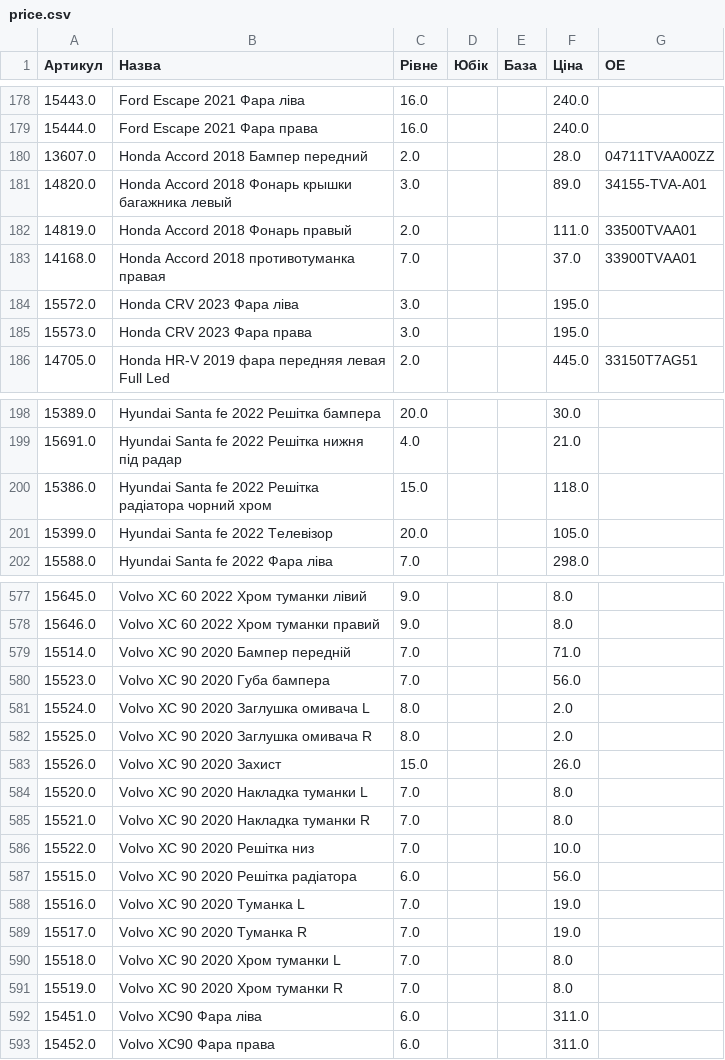
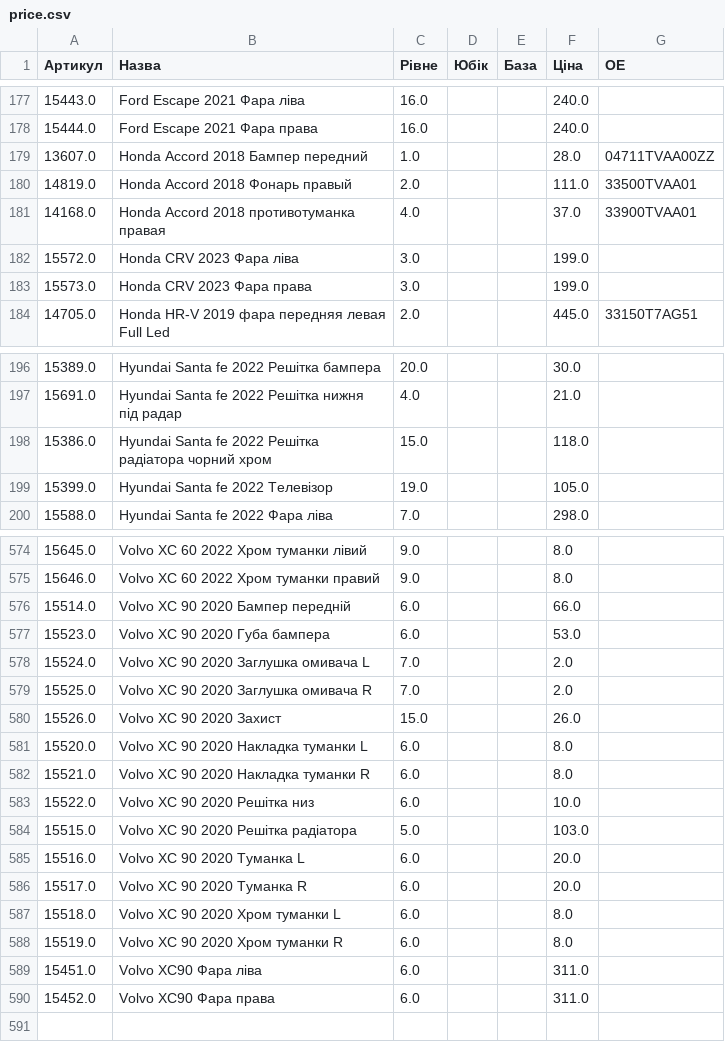
Before and after one commit to vladimircity/streamlitdepl, a CSV file: price.csv, drawn as a sheet; only a part is shown, gaps mark what is left out; the diff covers the shown part only.

```diff
--- a/price.csv
+++ b/price.csv
@@ -179,8 +178,7 @@
 15444.0,Ford Escape 2021 Фара права,16.0, ,,240.0,
-13607.0,Honda Accord 2018 Бампер передний,2.0, ,,28.0,04711TVAA00ZZ
-14820.0,Honda Accord 2018 Фонарь крышки багажника левый,3.0, ,,89.0,34155-TVA-A01
+13607.0,Honda Accord 2018 Бампер передний,1.0, ,,28.0,04711TVAA00ZZ
 14819.0,Honda Accord 2018 Фонарь правый,2.0, ,,111.0,33500TVAA01
-14168.0,Honda Accord 2018 противотуманка правая,7.0, ,,37.0,33900TVAA01
-15572.0,Honda CRV 2023 Фара ліва,3.0, ,,195.0,
-15573.0,Honda CRV 2023 Фара права,3.0, ,,195.0,
+14168.0,Honda Accord 2018 противотуманка правая,4.0, ,,37.0,33900TVAA01
+15572.0,Honda CRV 2023 Фара ліва,3.0, ,,199.0,
+15573.0,Honda CRV 2023 Фара права,3.0, ,,199.0,
 14705.0,Honda HR-V 2019 фара передняя левая Full Led,2.0, ,,445.0,33150T7AG51
@@ -200,3 +198,3 @@
 15386.0,Hyundai Santa fe 2022 Решітка радіатора чорний хром,15.0, ,,118.0,
-15399.0,Hyundai Santa fe 2022 Телевізор,20.0, ,,105.0,
+15399.0,Hyundai Santa fe 2022 Телевізор,19.0, ,,105.0,
 15588.0,Hyundai Santa fe 2022 Фара ліва,7.0, ,,298.0,
@@ -582,15 +579,15 @@
 15646.0,Volvo XC 60 2022 Хром туманки правий,9.0, ,,8.0,
-15514.0,Volvo XC 90 2020 Бампер передній,7.0, ,,71.0,
-15523.0,Volvo XC 90 2020 Губа бампера,7.0, ,,56.0,
-15524.0,Volvo XC 90 2020 Заглушка омивача L,8.0, ,,2.0,
-15525.0,Volvo XC 90 2020 Заглушка омивача R,8.0, ,,2.0,
+15514.0,Volvo XC 90 2020 Бампер передній,6.0, ,,66.0,
+15523.0,Volvo XC 90 2020 Губа бампера,6.0, ,,53.0,
+15524.0,Volvo XC 90 2020 Заглушка омивача L,7.0, ,,2.0,
+15525.0,Volvo XC 90 2020 Заглушка омивача R,7.0, ,,2.0,
 15526.0,Volvo XC 90 2020 Захист,15.0, ,,26.0,
-15520.0,Volvo XC 90 2020 Накладка туманки L,7.0, ,,8.0,
-15521.0,Volvo XC 90 2020 Накладка туманки R,7.0, ,,8.0,
-15522.0,Volvo XC 90 2020 Решітка низ,7.0, ,,10.0,
-15515.0,Volvo XC 90 2020 Решітка радіатора,6.0, ,,56.0,
-15516.0,Volvo XC 90 2020 Туманка L,7.0, ,,19.0,
-15517.0,Volvo XC 90 2020 Туманка R,7.0, ,,19.0,
-15518.0,Volvo XC 90 2020 Хром туманки L,7.0, ,,8.0,
-15519.0,Volvo XC 90 2020 Хром туманки R,7.0, ,,8.0,
+15520.0,Volvo XC 90 2020 Накладка туманки L,6.0, ,,8.0,
+15521.0,Volvo XC 90 2020 Накладка туманки R,6.0, ,,8.0,
+15522.0,Volvo XC 90 2020 Решітка низ,6.0, ,,10.0,
+15515.0,Volvo XC 90 2020 Решітка радіатора,5.0, ,,103.0,
+15516.0,Volvo XC 90 2020 Туманка L,6.0, ,,20.0,
+15517.0,Volvo XC 90 2020 Туманка R,6.0, ,,20.0,
+15518.0,Volvo XC 90 2020 Хром туманки L,6.0, ,,8.0,
+15519.0,Volvo XC 90 2020 Хром туманки R,6.0, ,,8.0,
 15451.0,Volvo XC90 Фара ліва,6.0, ,,311.0,
```
Also changed, not shown: 2 removed rows and 115 edited cells elsewhere in this file.
